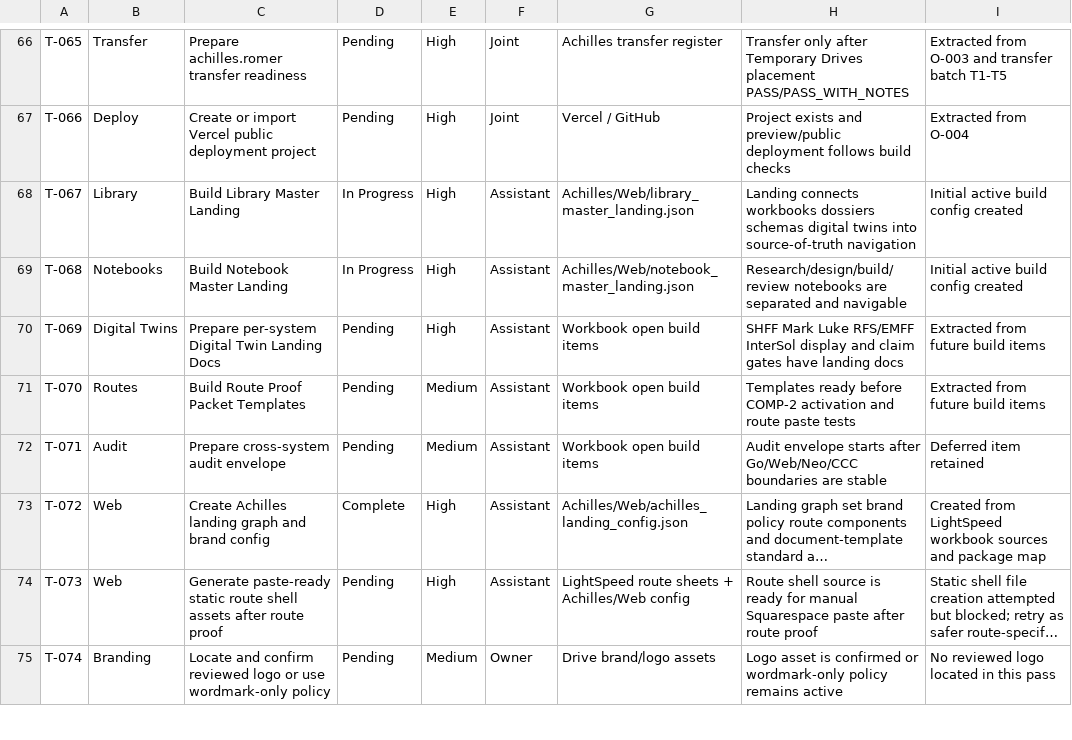
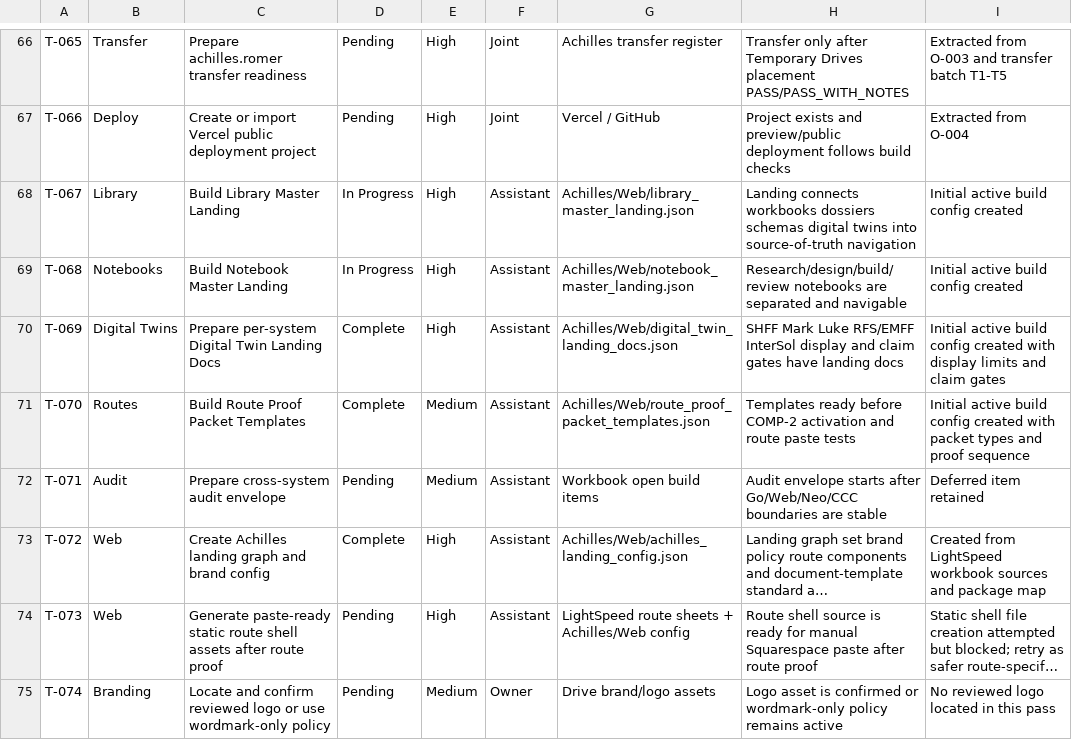
Before and after one commit to NCNBOUWER/Raphael, a CSV file: N^3/INTERNAL/registers/OPEN_TASKS.csv, drawn as a sheet; only a part is shown, gaps mark what is left out; long unchanged cells end in ….

Commit message:
control: mark digital twin and route proof configs complete

```diff
--- a/N^3/INTERNAL/registers/OPEN_TASKS.csv
+++ b/N^3/INTERNAL/registers/OPEN_TASKS.csv
@@ -69,4 +69,4 @@ T-067,Library,Build Library Master Landing,In Progress,High,Assistant,Achilles/W
 T-068,Notebooks,Build Notebook Master Landing,In Progress,High,Assistant,Achilles/Web/notebook_master_landing.json,Research/design/build/review notebooks are separated and navigable,Initial active build config created
-T-069,Digital Twins,Prepare per-system Digital Twin Landing Docs,Pending,High,Assistant,Workbook open build items,SHFF Mark Luke RFS/EMFF InterSol display and claim gates have landing docs,Extracted from future build items
-T-070,Routes,Build Route Proof Packet Templates,Pending,Medium,Assistant,Workbook open build items,Templates ready before COMP-2 activation and route paste tests,Extracted from future build items
+T-069,Digital Twins,Prepare per-system Digital Twin Landing Docs,Complete,High,Assistant,Achilles/Web/digital_twin_landing_docs.json,SHFF Mark Luke RFS/EMFF InterSol display and claim gates have landing docs,Initial active build config created with display limits and claim gates
+T-070,Routes,Build Route Proof Packet Templates,Complete,Medium,Assistant,Achilles/Web/route_proof_packet_templates.json,Templates ready before COMP-2 activation and route paste tests,Initial active build config created with packet types and proof sequence
 T-071,Audit,Prepare cross-system audit envelope,Pending,Medium,Assistant,Workbook open build items,Audit envelope starts after Go/Web/Neo/CCC boundaries are stable,Deferred item retained
```
